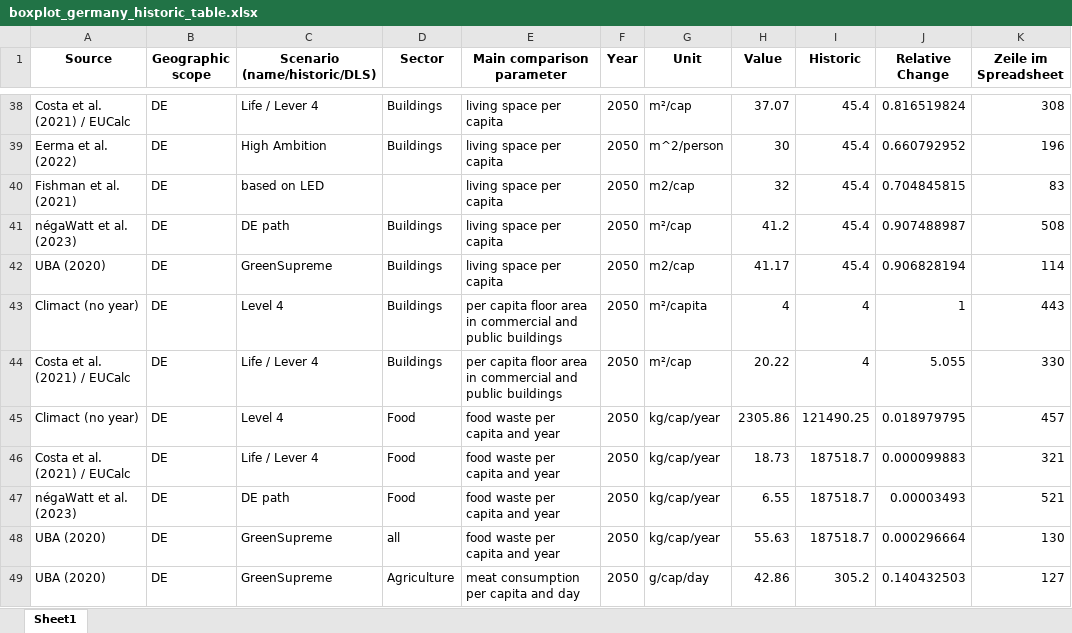
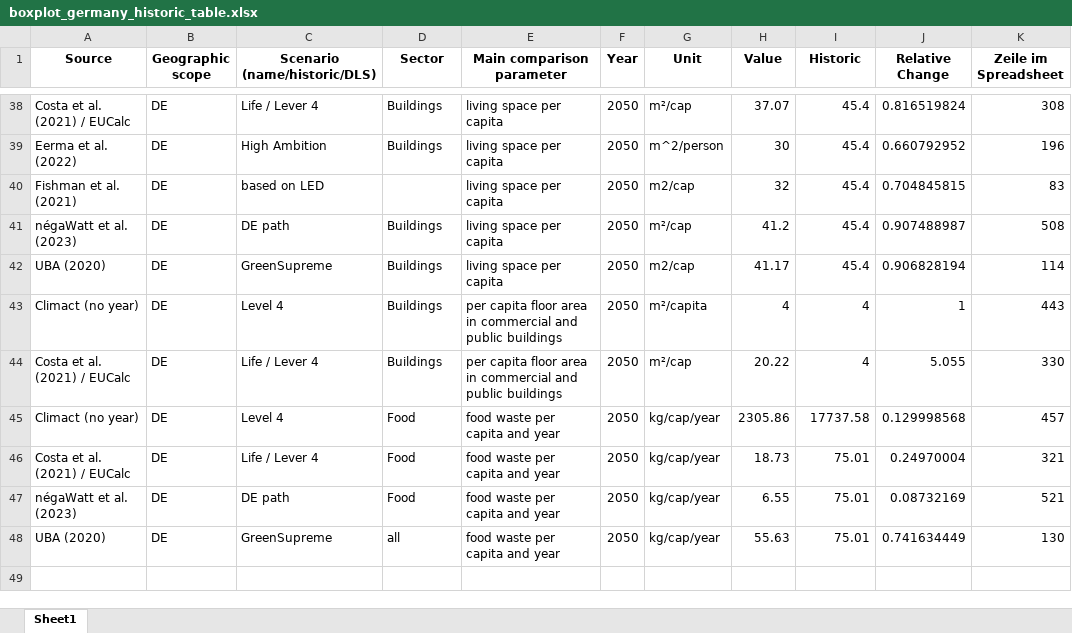
Before and after one commit to celia-burghardt/SufficiencyIndicators_Scenarios, an Excel workbook: output/boxplot_germany_historic_table.xlsx, sheet Sheet1, drawn as a sheet; only a part is shown, gaps mark what is left out; values as stored, in another font and other column widths than the file's, no borders; the diff names each change by its address in the sheet, - before the commit and + after, or states it on an @@ line.

Commit message:
Added lined bars for "international" values in mobility parameters; Corrected error copy-on-slice

```diff
--- a/output/boxplot_germany_historic_table.xlsx (sheet Sheet1)
+++ b/output/boxplot_germany_historic_table.xlsx (sheet Sheet1)
-I45 (Historic): 121490.25
+I45 (Historic): 17737.58
-J45 (Relative Change): 0.018979795
+J45 (Relative Change): 0.129998568
-I46:I48 (Historic): 187518.7
+I46:I48 (Historic): 75.01
-J46 (Relative Change): 0.000099883
+J46 (Relative Change): 0.24970004
-J47 (Relative Change): 0.00003493
+J47 (Relative Change): 0.08732169
-J48 (Relative Change): 0.000296664
+J48 (Relative Change): 0.741634449
-row 49: UBA (2020) | DE | GreenSupreme | Agriculture | meat consumption per capita and day | 2050 | g/cap/day | 42.86 | 305.2 | 0.140432503 | 127
```
Also changed, not shown: output/boxplot_dls_table.xlsx, output/boxplot_germany_dls_table.xlsx, 15 other files.
